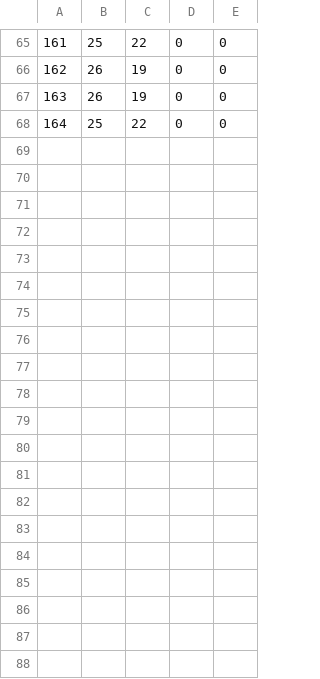
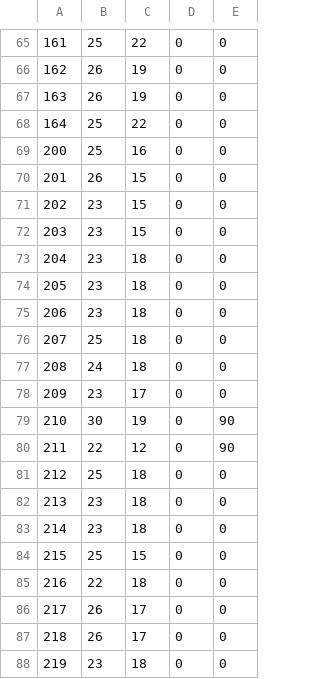
Before and after one commit to Biwsantang/sonica, a CSV file: data/receive/param.csv, drawn as a sheet; only a part is shown, gaps mark what is left out.

Commit message:
update_param_csv_219

```diff
--- a/data/receive/param.csv
+++ b/data/receive/param.csv
@@ -68 +68,21 @@
 164,25,22,0,0
+200,25,16,0,0
+201,26,15,0,0
+202,23,15,0,0
+203,23,15,0,0
+204,23,18,0,0
+205,23,18,0,0
+206,23,18,0,0
+207,25,18,0,0
+208,24,18,0,0
+209,23,17,0,0
+210,30,19,0,90
+211,22,12,0,90
+212,25,18,0,0
+213,23,18,0,0
+214,23,18,0,0
+215,25,15,0,0
+216,22,18,0,0
+217,26,17,0,0
+218,26,17,0,0
+219,23,18,0,0
```
Also changed, not shown: 2 other files.
